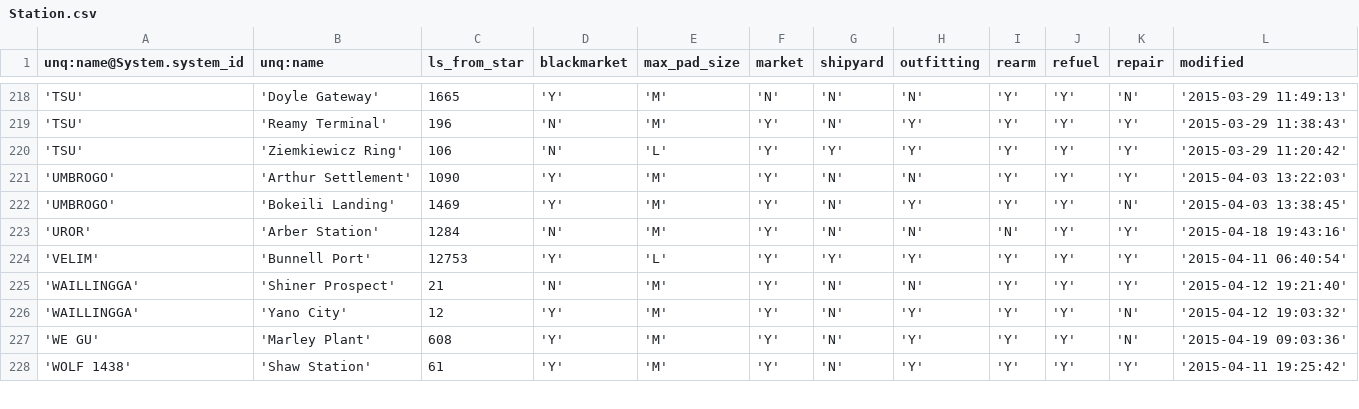
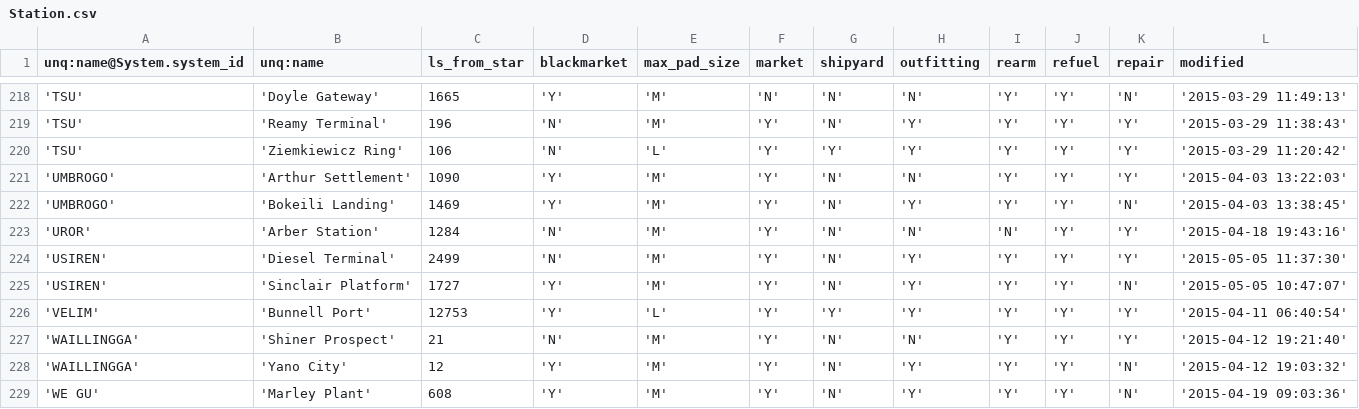
Before and after one commit to EliteDangerous/tradedangerous, a CSV file: data/Station.csv, drawn as a sheet; only a part is shown, gaps mark what is left out; the shorter side is filled out with more unchanged rows; the diff names each change by its address in the sheet, - before the commit and + after, or states it on an @@ line.

```diff
--- a/data/Station.csv
+++ b/data/Station.csv
+row 224: 'USIREN' | 'Diesel Terminal' | 2499 | 'N' | 'M' | 'Y' | 'N' | 'Y' | 'Y' | 'Y' | 'Y' | '2015-05-05 11:37:30'
+row 225: 'USIREN' | 'Sinclair Platform' | 1727 | 'Y' | 'M' | 'Y' | 'N' | 'Y' | 'Y' | 'Y' | 'N' | '2015-05-05 10:47:07'
```
Also changed, not shown: data/StationAttributes.csv, data/SystemAttributes.csv.
